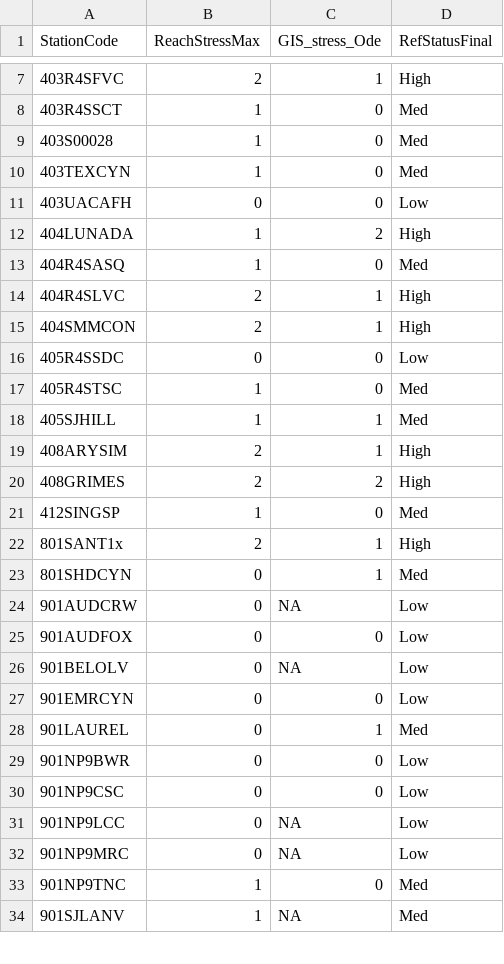
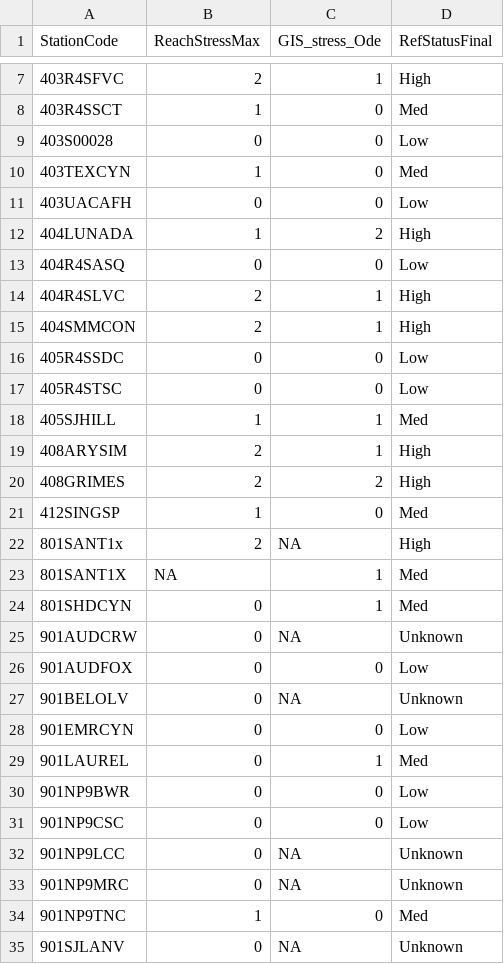
Before and after one commit to raphaelmazor/DryRiverMMIDevelopment, a CSV file: Data/NonBioData/site_status_df.csv, drawn as a sheet; only a part is shown, gaps mark what is left out; the diff covers the shown part only.

```diff
--- a/Data/NonBioData/site_status_df.csv
+++ b/Data/NonBioData/site_status_df.csv
@@ -8,3 +8,3 @@ StationCode,ReachStressMax,GIS_stress_Ode,RefStatusFinal
 403R4SSCT,1,0,Med
-403S00028,1,0,Med
+403S00028,0,0,Low
 403TEXCYN,1,0,Med
@@ -12,3 +12,3 @@ StationCode,ReachStressMax,GIS_stress_Ode,RefStatusFinal
 404LUNADA,1,2,High
-404R4SASQ,1,0,Med
+404R4SASQ,0,0,Low
 404R4SLVC,2,1,High
@@ -16,3 +16,3 @@ StationCode,ReachStressMax,GIS_stress_Ode,RefStatusFinal
 405R4SSDC,0,0,Low
-405R4STSC,1,0,Med
+405R4STSC,0,0,Low
 405SJHILL,1,1,Med
@@ -21,7 +21,8 @@ StationCode,ReachStressMax,GIS_stress_Ode,RefStatusFinal
 412SINGSP,1,0,Med
-801SANT1x,2,1,High
+801SANT1x,2,NA,High
+801SANT1X,NA,1,Med
 801SHDCYN,0,1,Med
-901AUDCRW,0,NA,Low
+901AUDCRW,0,NA,Unknown
 901AUDFOX,0,0,Low
-901BELOLV,0,NA,Low
+901BELOLV,0,NA,Unknown
 901EMRCYN,0,0,Low
@@ -30,5 +31,5 @@ StationCode,ReachStressMax,GIS_stress_Ode,RefStatusFinal
 901NP9CSC,0,0,Low
-901NP9LCC,0,NA,Low
-901NP9MRC,0,NA,Low
+901NP9LCC,0,NA,Unknown
+901NP9MRC,0,NA,Unknown
 901NP9TNC,1,0,Med
-901SJLANV,1,NA,Med
+901SJLANV,0,NA,Unknown
```
Also changed, not shown: 33 edited cells elsewhere in this file, 4 other files.
